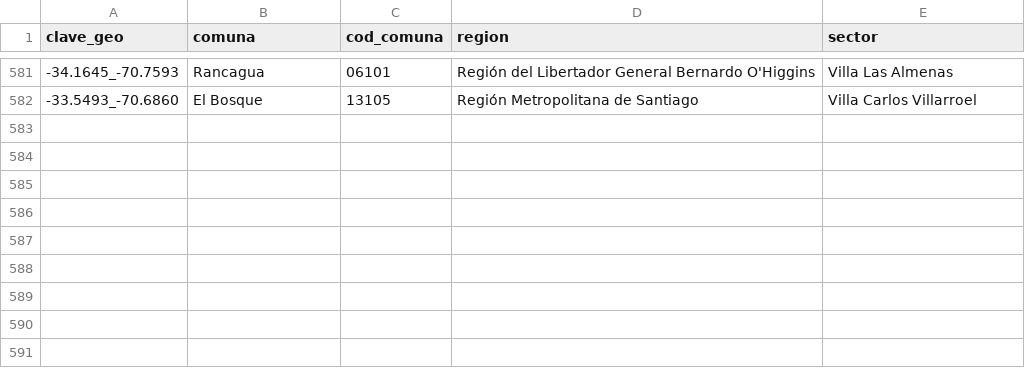
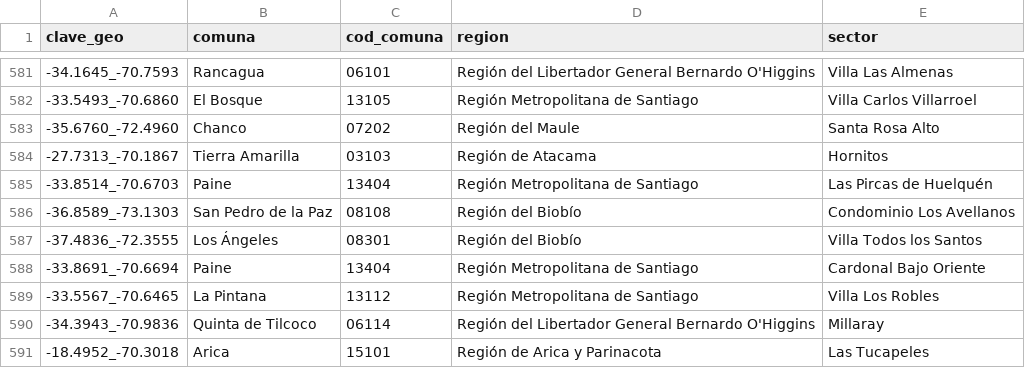
Before and after one commit to Felipe-Caldec/cortes_luz_chile, a CSV file: cge_geocache.csv, drawn as a sheet; only a part is shown, gaps mark what is left out.

```diff
--- a/cge_geocache.csv
+++ b/cge_geocache.csv
@@ -582 +582,10 @@ clave_geo;comuna;cod_comuna;region;sector
 -33.5493_-70.6860;El Bosque;13105;Región Metropolitana de Santiago;Villa Carlos Villarroel
+-35.6760_-72.4960;Chanco;07202;Región del Maule;Santa Rosa Alto
+-27.7313_-70.1867;Tierra Amarilla;03103;Región de Atacama;Hornitos
+-33.8514_-70.6703;Paine;13404;Región Metropolitana de Santiago;Las Pircas de Huelquén
+-36.8589_-73.1303;San Pedro de la Paz;08108;Región del Biobío;Condominio Los Avellanos
+-37.4836_-72.3555;Los Ángeles;08301;Región del Biobío;Villa Todos los Santos
+-33.8691_-70.6694;Paine;13404;Región Metropolitana de Santiago;Cardonal Bajo Oriente
+-33.5567_-70.6465;La Pintana;13112;Región Metropolitana de Santiago;Villa Los Robles
+-34.3943_-70.9836;Quinta de Tilcoco;06114;Región del Libertador General Bernardo O'Higgins;Millaray
+-18.4952_-70.3018;Arica;15101;Región de Arica y Parinacota;Las Tucapeles
```
Also changed, not shown: 1 other file.
